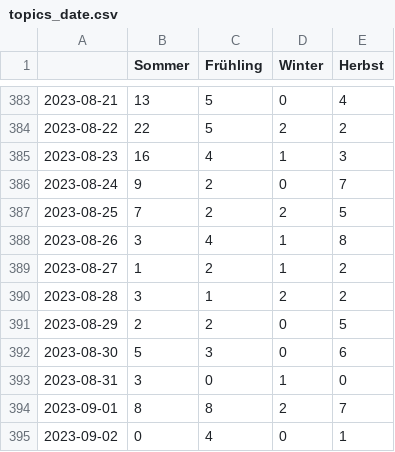
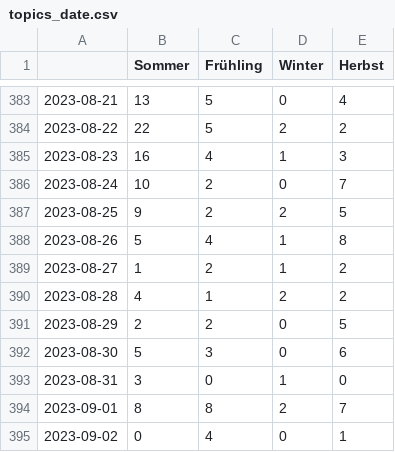
Before and after one commit to magaliekathrin/winterIsComing, a CSV file: csv/topics_date.csv, drawn as a sheet; only a part is shown, gaps mark what is left out; the diff covers the shown part only.

```diff
--- a/csv/topics_date.csv
+++ b/csv/topics_date.csv
@@ -385,7 +385,7 @@
 2023-08-23,16,4,1,3
-2023-08-24,9,2,0,7
-2023-08-25,7,2,2,5
-2023-08-26,3,4,1,8
+2023-08-24,10,2,0,7
+2023-08-25,9,2,2,5
+2023-08-26,5,4,1,8
 2023-08-27,1,2,1,2
-2023-08-28,3,1,2,2
+2023-08-28,4,1,2,2
 2023-08-29,2,2,0,5
```
Also changed, not shown: 4 added rows and 11 edited cells elsewhere in this file, 9 other files.
